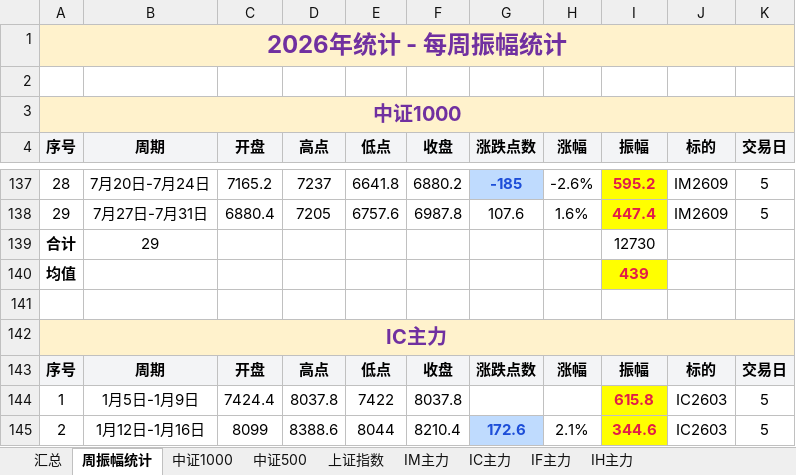
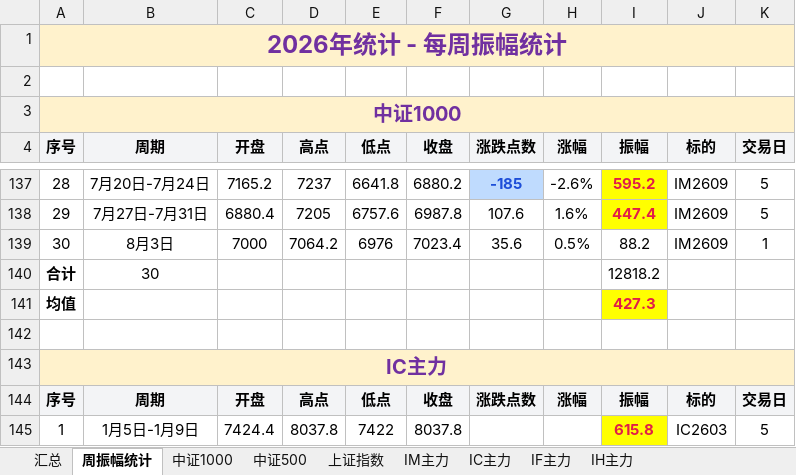
Before and after one commit to iputao-design/futures-amplitude-web, an Excel workbook: 每日振幅统计_2026.xlsx, sheet 周振幅统计, drawn as a sheet; only a part is shown, gaps mark what is left out; the shorter side is filled out with more unchanged rows; values as stored, in another font and other column widths than the file's, no borders; removed rows and columns are numbered as before the commit, all else as after; the diff names each change by its address in the sheet, - before the commit and + after, or states it on an @@ line.

```diff
--- a/每日振幅统计_2026.xlsx (sheet 周振幅统计)
+++ b/每日振幅统计_2026.xlsx (sheet 周振幅统计)
-row 139: 合计 | 29 |  |  |  |  |  |  | 12730
+row 139: 30 | 8月3日 | 7000 | 7064.2 | 6976 | 7023.4 | 35.6 | 0.5% | 88.2 | IM2609 | 1
+row 140: 合计 | 30 |  |  |  |  |  |  | 12818.2
-I141 (振幅): 439
+I141 (振幅): 427.3
```
Also changed, not shown: sheet IM主力, sheet 汇总, formulas that keep their value, 每日振幅统计.xlsx, 5 other files.
